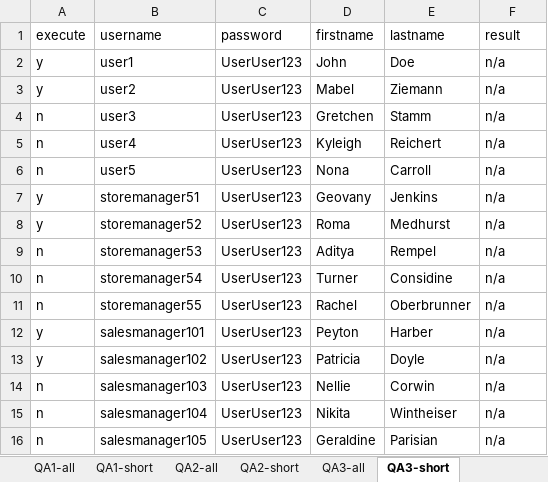
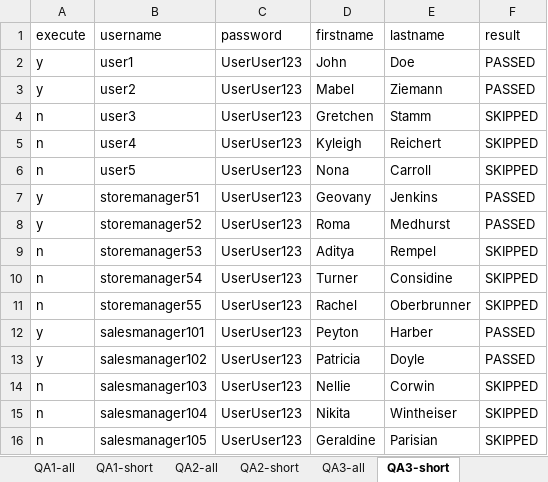
Before and after one commit to noratu18/Fall2019Selenium, an Excel workbook: VytrackTestUsers.xlsx, sheet QA3-short, drawn as a sheet; values as stored, in another font and other column widths than the file's, no borders; the diff names each change by its address in the sheet, - before the commit and + after, or states it on an @@ line.

Commit message:
excel files

```diff
--- a/VytrackTestUsers.xlsx (sheet QA3-short)
+++ b/VytrackTestUsers.xlsx (sheet QA3-short)
-F2:F3 (result): n/a
+F2:F3 (result): PASSED
-F4:F6 (result): n/a
+F4:F6 (result): SKIPPED
-F7:F8 (result): n/a
+F7:F8 (result): PASSED
-F9:F11 (result): n/a
+F9:F11 (result): SKIPPED
-F12:F13 (result): n/a
+F12:F13 (result): PASSED
-F14:F16 (result): n/a
+F14:F16 (result): SKIPPED
```
Also changed, not shown: 2 other files.
